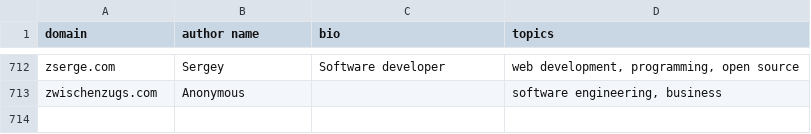
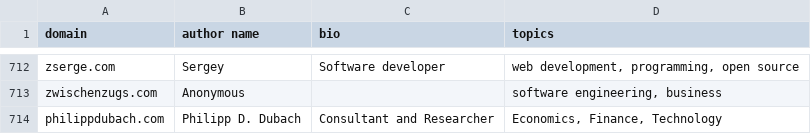
Before and after one commit to mtlynch/hn-popularity-contest-data, a CSV file: data/domains-meta.csv, drawn as a sheet; only a part is shown, gaps mark what is left out.

Commit message:
Added personal blog

```diff
--- a/data/domains-meta.csv
+++ b/data/domains-meta.csv
@@ -713 +713,2 @@ zserge.com,Sergey,Software developer,"web development, programming, open source"
 zwischenzugs.com,Anonymous,,"software engineering, business"
+philippdubach.com,Philipp D. Dubach,Consultant and Researcher,"Economics, Finance, Technology"
```
